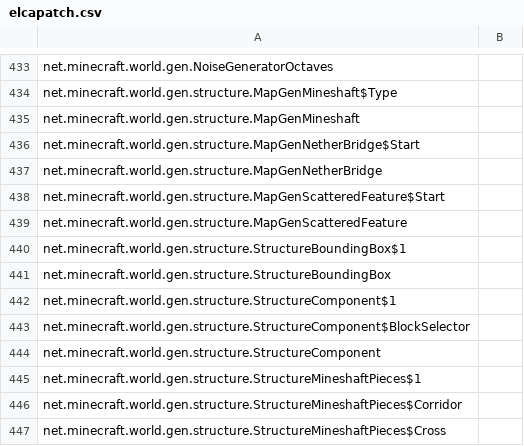
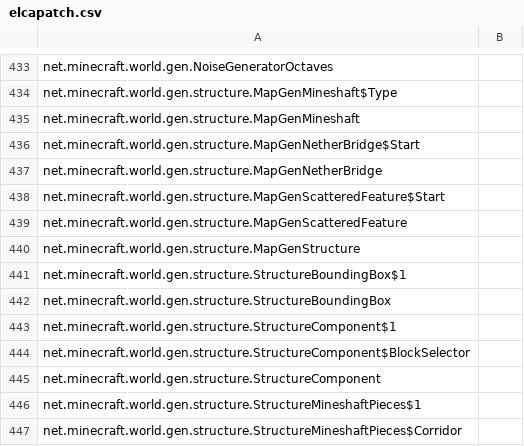
Before and after one commit to PeTcHeNkA/homa-plus, a CSV file: IdeaProjects/te4_forgeserver/src/main/resources/elcapatch.csv, drawn as a sheet; only a part is shown, gaps mark what is left out; the shorter side is filled out with more unchanged rows; the diff names each change by its address in the sheet, - before the commit and + after, or states it on an @@ line.

```diff
--- a/IdeaProjects/te4_forgeserver/src/main/resources/elcapatch.csv
+++ b/IdeaProjects/te4_forgeserver/src/main/resources/elcapatch.csv
+row 440: net.minecraft.world.gen.structure.MapGenStructure
```
Also changed, not shown: 9 other files.
